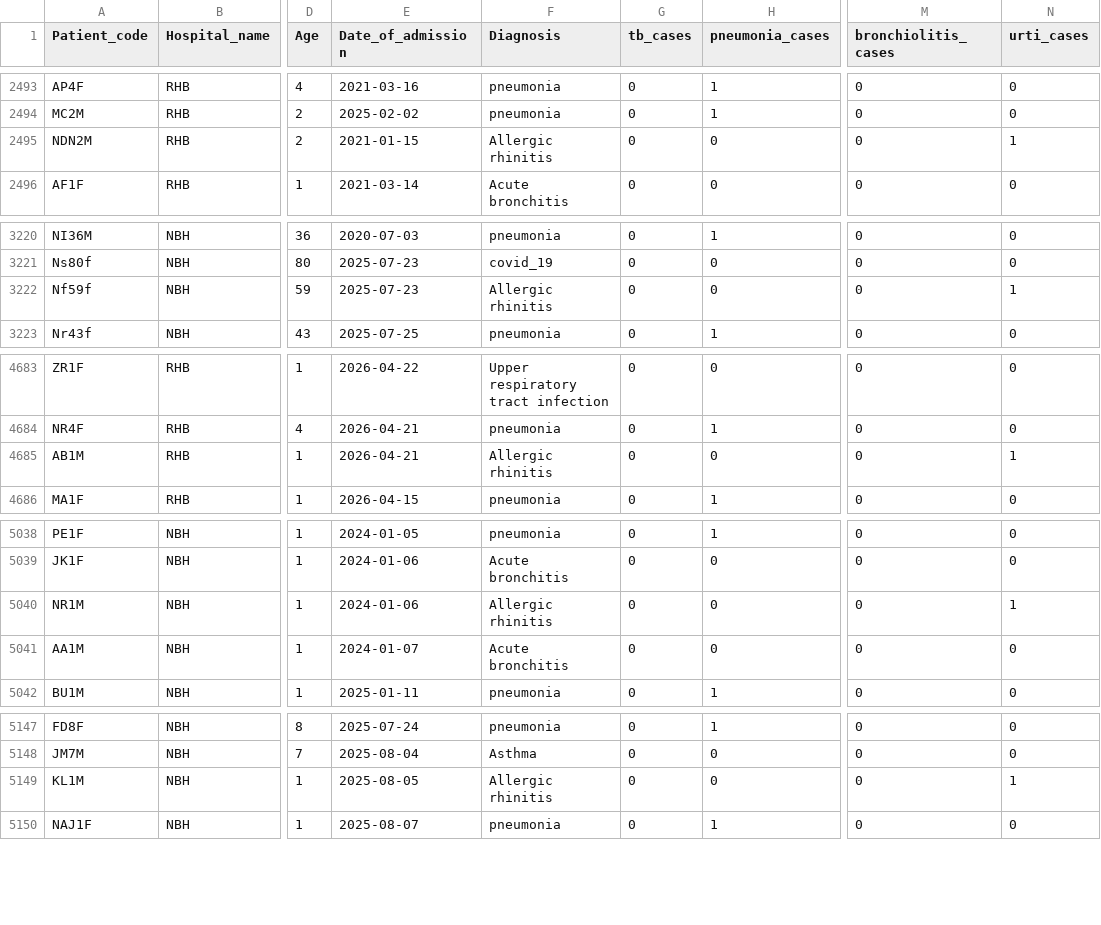
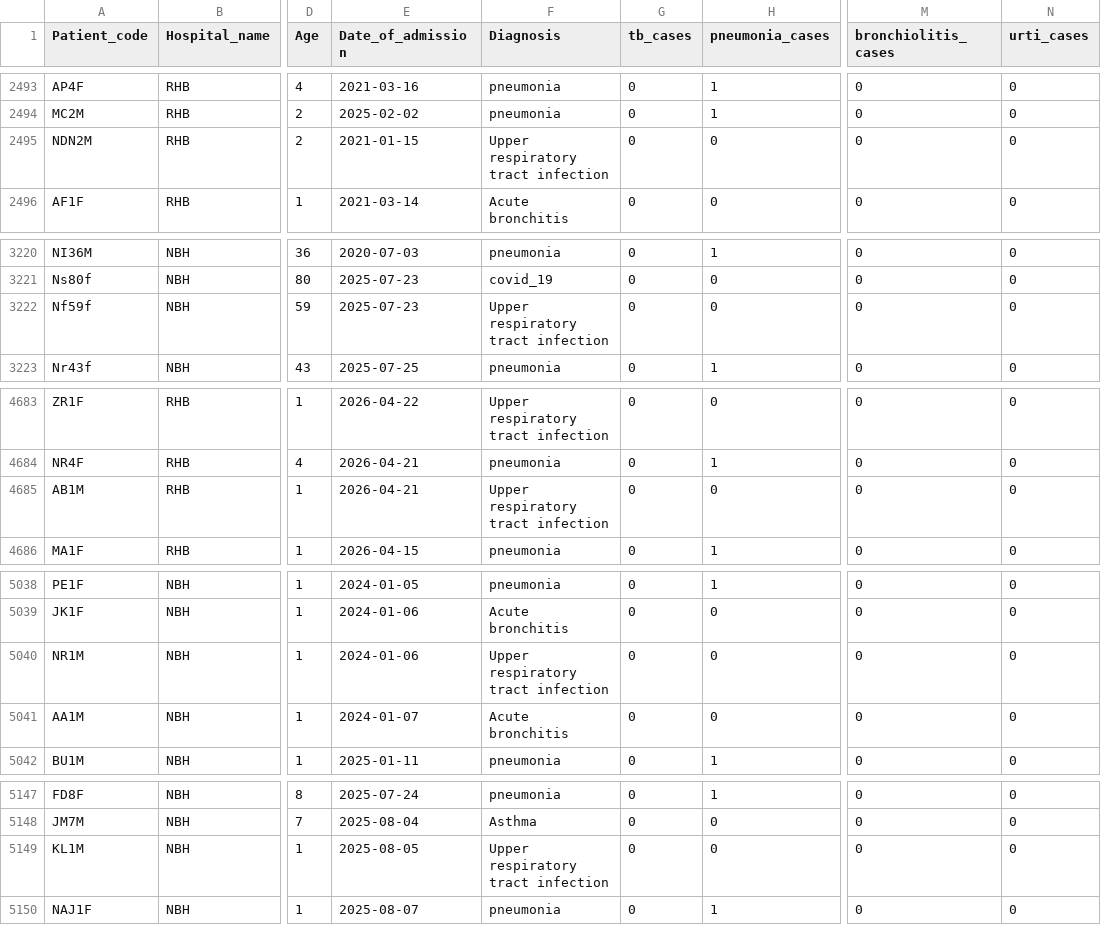
Before and after one commit to pefura/climate_bamenda, a CSV file: dataframe_bamenda_full.csv, drawn as a sheet; only a part is shown, gaps mark what is left out; the diff covers the shown part only; the diff names each change by its address in the sheet, - before the commit and + after, or states it on an @@ line.

```diff
--- a/dataframe_bamenda_full.csv
+++ b/dataframe_bamenda_full.csv
-F2495 (Diagnosis): Allergic rhinitis
+F2495 (Diagnosis): Upper respiratory tract infection
-N2495 (urti_cases): 1
+N2495 (urti_cases): 0
-F3222 (Diagnosis): Allergic rhinitis
+F3222 (Diagnosis): Upper respiratory tract infection
-N3222 (urti_cases): 1
+N3222 (urti_cases): 0
-F4685 (Diagnosis): Allergic rhinitis
+F4685 (Diagnosis): Upper respiratory tract infection
-N4685 (urti_cases): 1
+N4685 (urti_cases): 0
-F5040 (Diagnosis): Allergic rhinitis
+F5040 (Diagnosis): Upper respiratory tract infection
-N5040 (urti_cases): 1
+N5040 (urti_cases): 0
-F5149 (Diagnosis): Allergic rhinitis
+F5149 (Diagnosis): Upper respiratory tract infection
-N5149 (urti_cases): 1
+N5149 (urti_cases): 0
```
Also changed, not shown: 12 edited cells elsewhere in this file, bamenda_final_merged_data.csv.
